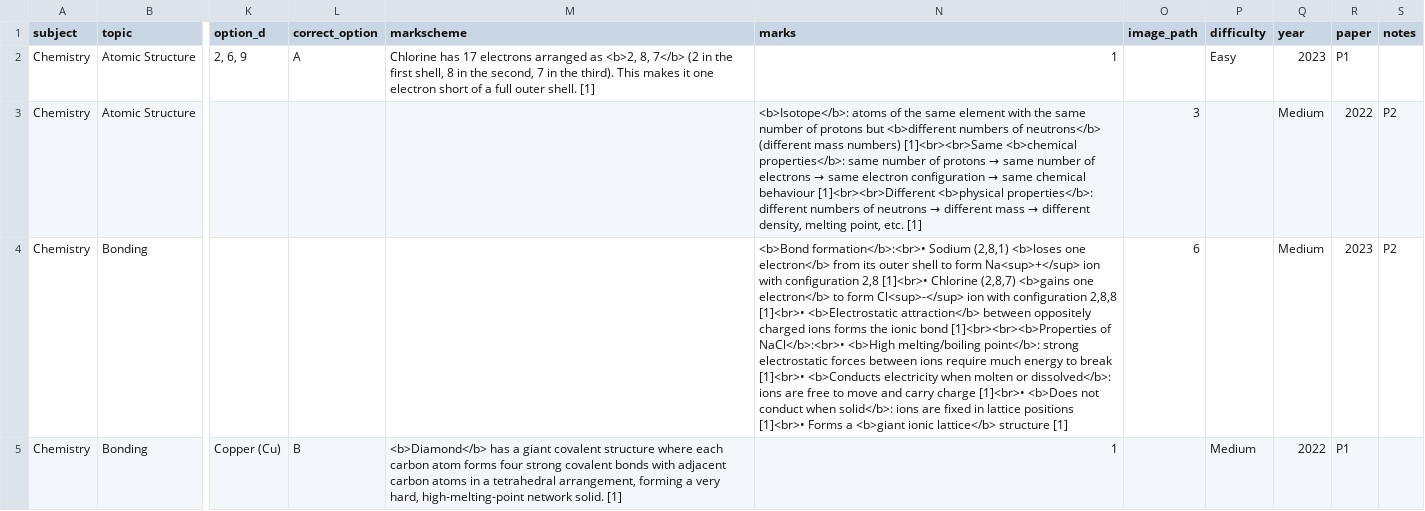
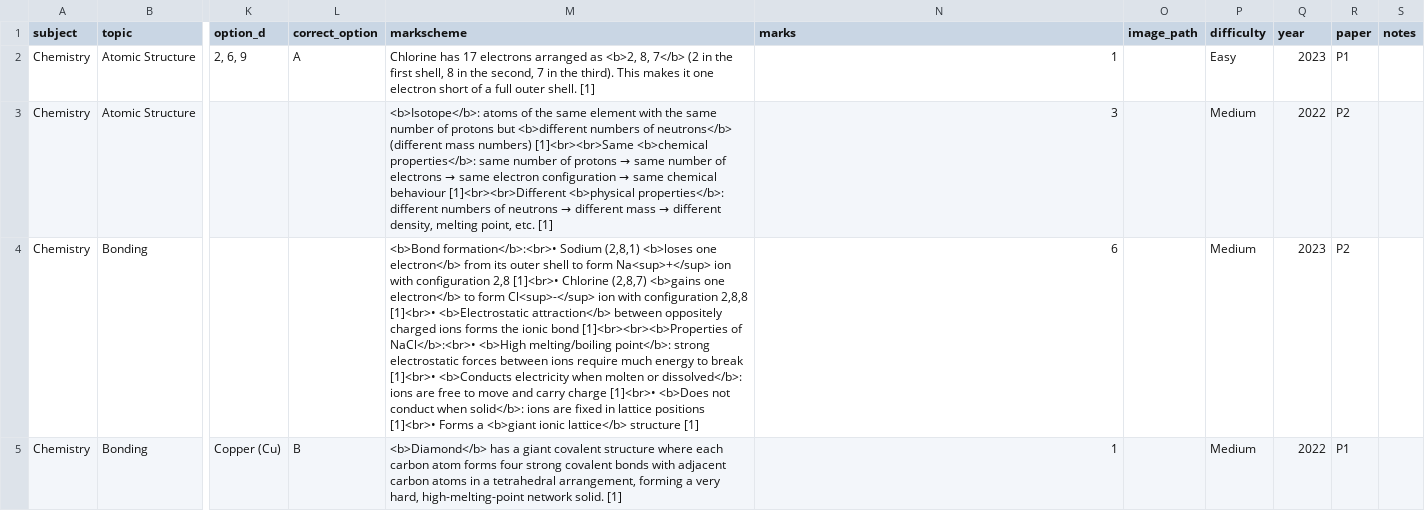
Before and after one commit to RAHV-FB/TEST-Questionbank, a CSV file: data/questions/chemistry.csv, drawn as a sheet; only a part is shown, gaps mark what is left out; the diff covers the shown part only; the diff names each change by its address in the sheet, - before the commit and + after, or states it on an @@ line.

```diff
--- a/data/questions/chemistry.csv
+++ b/data/questions/chemistry.csv
@@ M3 (markscheme): (empty) → <b>Isotope</b>: atoms of the same element with the same number of protons but <b>different numbers of neutrons</b> (different mass numbers) [1]<br><br>Same <b>chemical properties</b>: same number of protons → same number of electrons → same electron configuration → same chemical behaviour [1]<br><br>Different <b>physical properties</b>: different numbers of neutrons → different mass → different density, melting point, etc. [1] @@
@@ N3 (marks): <b>Isotope</b>: atoms of the same element with the same number of protons but <b>different numbers of neutrons</b> (different mass numbers) [1]<br><br>Same <b>chemical properties</b>: same number of protons → same number of electrons → same electron configuration → same chemical behaviour [1]<br><br>Different <b>physical properties</b>: different numbers of neutrons → different mass → different density, melting point, etc. [1] → 3 @@
-O3 (image_path): 3
+O3 (image_path): (empty)
-P3:P4 (difficulty): (empty)
+P3:P4 (difficulty): Medium
-Q3 (year): Medium
+Q3 (year): 2022
-R3 (paper): 2022
+R3 (paper): P2
-S3:S4 (notes): P2
+S3:S4 (notes): (empty)
-M4 (markscheme): (empty)
+M4 (markscheme): <b>Bond formation</b>:<br>• Sodium (2,8,1) <b>loses one electron</b> from its outer shell to form Na<sup>+</sup> ion with configuration 2,8 [1]<br>• Chlorine (2,8,7) <b>gains one electron</b> to form Cl<sup>-</sup> ion with configuration 2,8,8 [1]<br>• <b>Electrostatic attraction</b> between oppositely charged ions forms the ionic bond [1]<br><br><b>Properties of NaCl</b>:<br>• <b>High melting/boiling point</b>: strong electrostatic forces between ions require much energy to break [1]<br>• <b>Conducts electricity when molten or dissolved</b>: ions are free to move and carry charge [1]<br>• <b>Does not conduct when solid</b>: ions are fixed in lattice positions [1]<br>• Forms a <b>giant ionic lattice</b> structure [1]
-N4 (marks): <b>Bond formation</b>:<br>• Sodium (2,8,1) <b>loses one electron</b> from its outer shell to form Na<sup>+</sup> ion with configuration 2,8 [1]<br>• Chlorine (2,8,7) <b>gains one electron</b> to form Cl<sup>-</sup> ion with configuration 2,8,8 [1]<br>• <b>Electrostatic attraction</b> between oppositely charged ions forms the ionic bond [1]<br><br><b>Properties of NaCl</b>:<br>• <b>High melting/boiling point</b>: strong electrostatic forces between ions require much energy to break [1]<br>• <b>Conducts electricity when molten or dissolved</b>: ions are free to move and carry charge [1]<br>• <b>Does not conduct when solid</b>: ions are fixed in lattice positions [1]<br>• Forms a <b>giant ionic lattice</b> structure [1]
+N4 (marks): 6
-O4 (image_path): 6
+O4 (image_path): (empty)
-Q4 (year): Medium
+Q4 (year): 2023
-R4 (paper): 2023
+R4 (paper): P2
```
Also changed, not shown: 42 edited cells elsewhere in this file, data/questions/biology.csv, data/questions/physics.csv, 2 other files.
